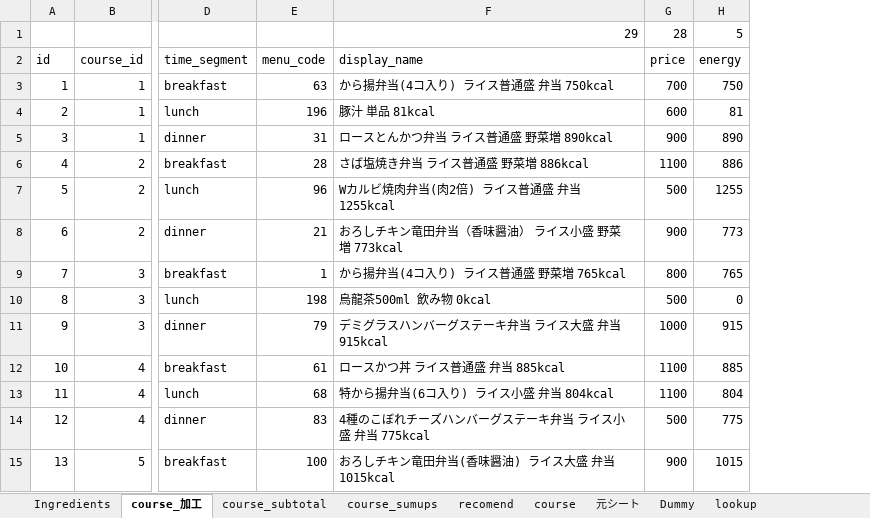
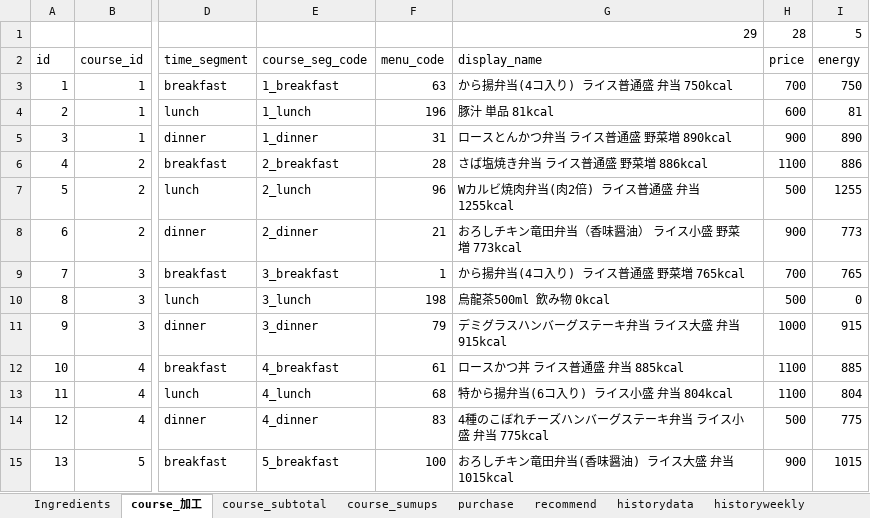
Before and after one commit to Smart-SE/sse2019-group5, an Excel workbook: data/sample/ingredents_dummy_data.xlsx, sheet course_加工, drawn as a sheet; only a part is shown, gaps mark what is left out; values as stored, in another font and other column widths than the file's, no borders; addresses are those after the commit; the diff names each change by its address in the sheet, - before the commit and + after, or states it on an @@ line.

```diff
--- a/data/sample/ingredents_dummy_data.xlsx (sheet course_加工)
+++ b/data/sample/ingredents_dummy_data.xlsx (sheet course_加工)
-sheet tab: recomend
+sheet tab: purchase
+sheet tab: recommend
+sheet tab: historydata
+sheet tab: historyweekly
+column E, rows 2-15: course_seg_code | 1_breakfast | 1_lunch | 1_dinner | 2_breakfast | 2_lunch | 2_dinner | 3_breakfast | 3_lunch | 3_dinner | 4_breakfast | 4_lunch | 4_dinner | 5_breakfast
-H9: 800
+H9: 700
```
Also changed, not shown: sheet course, sheet purchase, sheet Ingredients, formulas that keep their value, 11 other files.
